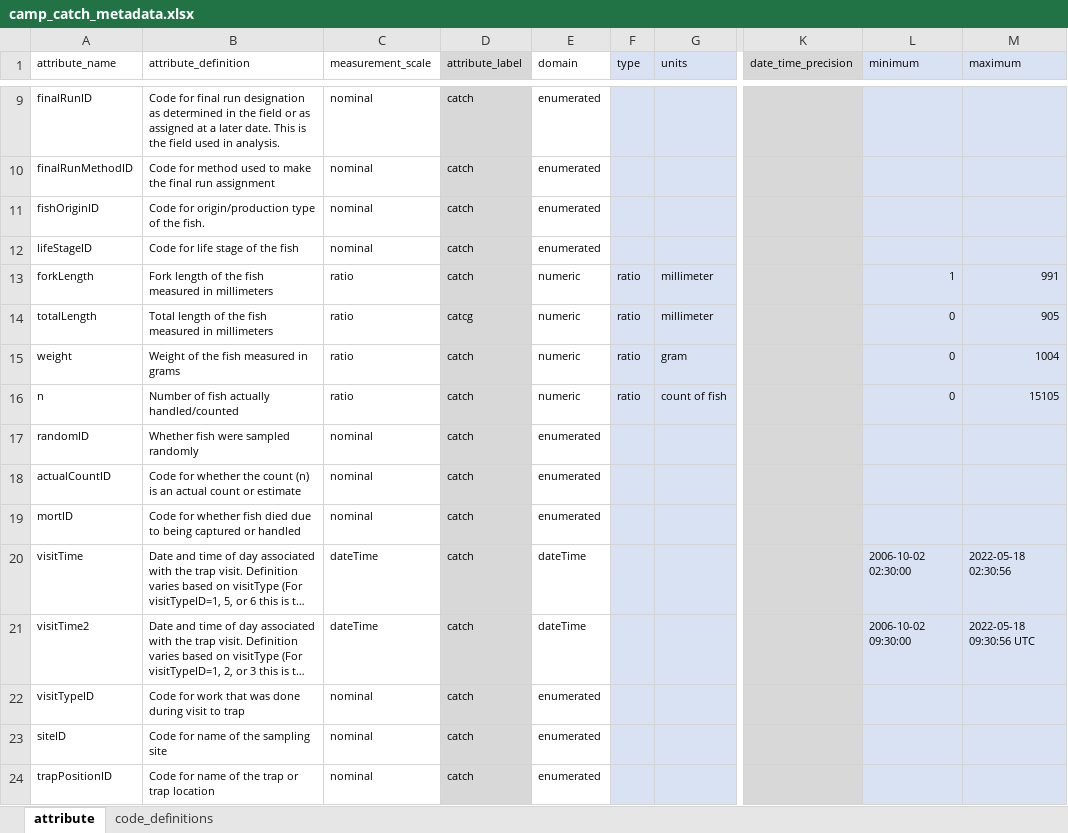
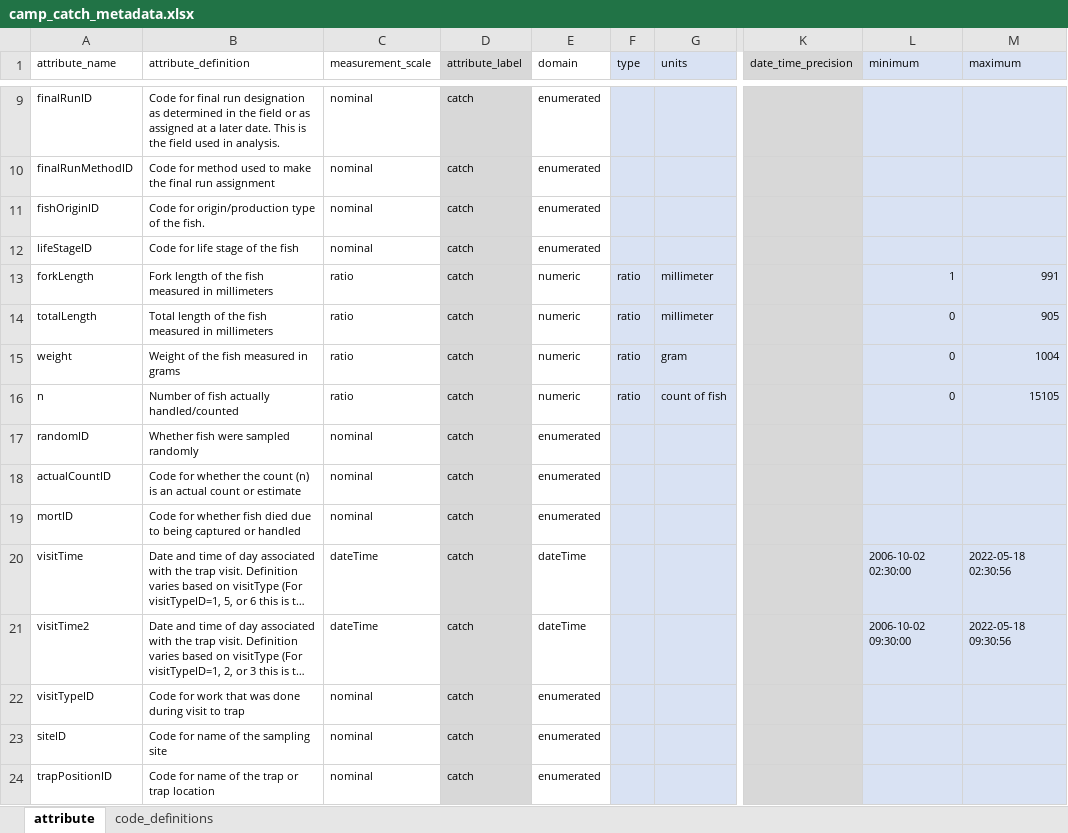
Before and after one commit to SRJPE/jpe-knights-landing-edi, an Excel workbook: data-raw/metadata/camp_catch_metadata.xlsx, sheet attribute, drawn as a sheet; only a part is shown, gaps mark what is left out; long unchanged cells end in …; values as stored, in another font and other column widths than the file's, no borders; the diff names each change by its address in the sheet, - before the commit and + after, or states it on an @@ line.

Commit message:
fixes mispelling in catch metadata table

```diff
--- a/data-raw/metadata/camp_catch_metadata.xlsx (sheet attribute)
+++ b/data-raw/metadata/camp_catch_metadata.xlsx (sheet attribute)
-D14 (attribute_label): catcg
+D14 (attribute_label): catch
-M21 (maximum): 2022-05-18 09:30:56 UTC
+M21 (maximum): 2022-05-18 09:30:56
```
